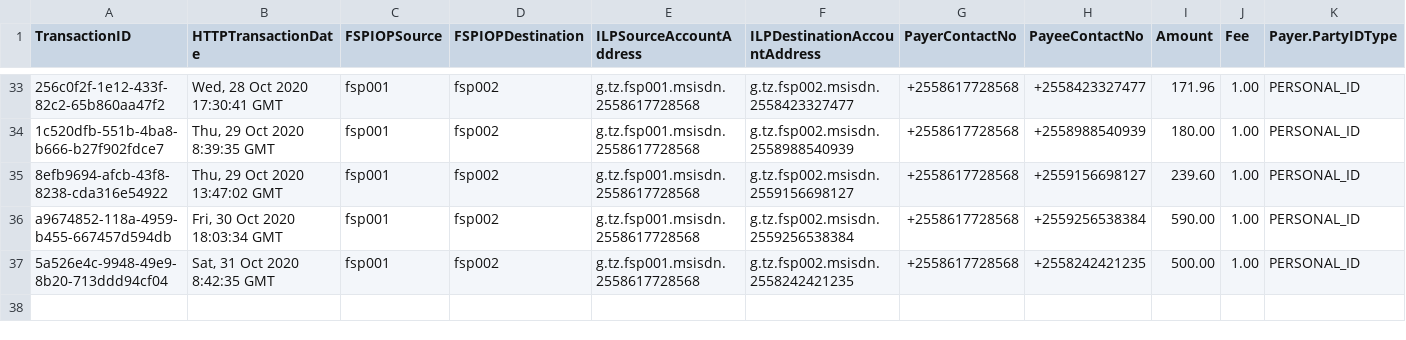
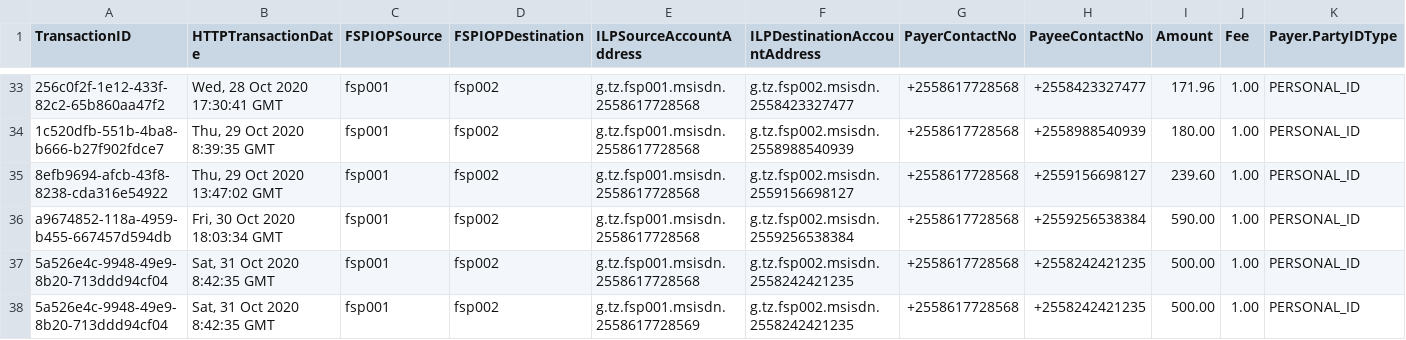
Before and after one commit to mojaloop/fraud_risk_management, a CSV file: historical-data-store/src/data/typology_27.csv, drawn as a sheet; only a part is shown, gaps mark what is left out; rows hold the shown columns only; the diff names each change by its address in the sheet, - before the commit and + after, or states it on an @@ line.

Commit message:
stored data in a proper data type

```diff
--- a/historical-data-store/src/data/typology_27.csv
+++ b/historical-data-store/src/data/typology_27.csv
+row 38: 5a526e4c-9948-49e9-8b20-713ddd94cf04 | Sat, 31 Oct 2020 8:42:35 GMT | fsp001 | fsp002 | g.tz.fsp001.msisdn.2558617728569 | g.tz.fsp002.msisdn.2558242421235 | +2558617728568 | +2558242421235 | 500.00 | 1.00 | PERSONAL_ID
```
Also changed, not shown: 4 other files.
